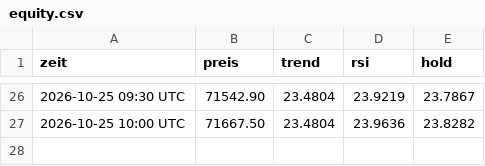
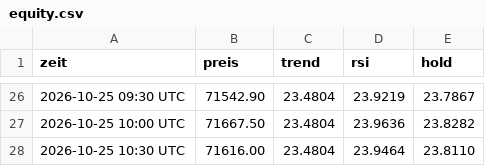
Before and after one commit to t7v7hcdys5-del/legendary-fiesta-trading, a CSV file: equity.csv, drawn as a sheet; only a part is shown, gaps mark what is left out.

```diff
--- a/equity.csv
+++ b/equity.csv
@@ -27 +27,2 @@ zeit,preis,trend,rsi,hold
 2026-10-25 10:00 UTC,71667.50,23.4804,23.9636,23.8282
+2026-10-25 10:30 UTC,71616.00,23.4804,23.9464,23.8110
```
Also changed, not shown: 3 other files.
